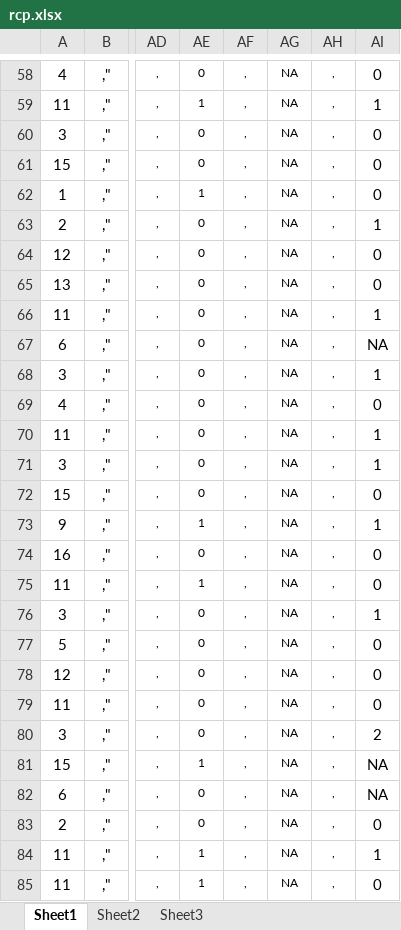
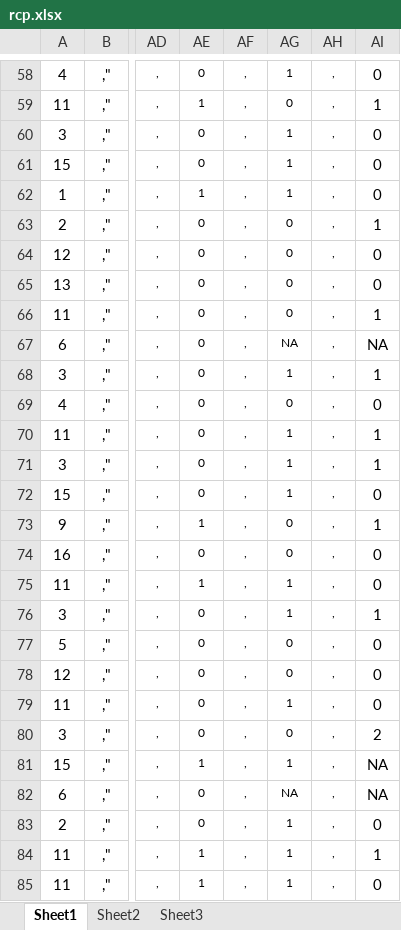
Before and after one commit to McCartneyAC/average_of_polls, an Excel workbook: rcp.xlsx, sheet Sheet1, drawn as a sheet; only a part is shown, gaps mark what is left out; values as stored, in another font and other column widths than the file's, no borders; the diff covers the shown part only; the diff names each change by its address in the sheet, - before the commit and + after, or states it on an @@ line.

```diff
--- a/rcp.xlsx (sheet Sheet1)
+++ b/rcp.xlsx (sheet Sheet1)
-AG58: NA
+AG58: 1
-AG59: NA
+AG59: 0
-AG60:AG62: NA
+AG60:AG62: 1
-AG63:AG66: NA
+AG63:AG66: 0
-AG68: NA
+AG68: 1
-AG69: NA
+AG69: 0
-AG70:AG72: NA
+AG70:AG72: 1
-AG73:AG74: NA
+AG73:AG74: 0
-AG75:AG76: NA
+AG75:AG76: 1
-AG77:AG78: NA
+AG77:AG78: 0
-AG79: NA
+AG79: 1
-AG80: NA
+AG80: 0
-AG81: NA
+AG81: 1
-AG83:AG85: NA
+AG83:AG85: 1
```
Also changed, not shown: 1 added row, 4 removed rows, 3 moved rows and 56 edited cells elsewhere in this sheet, sheet Sheet2.
